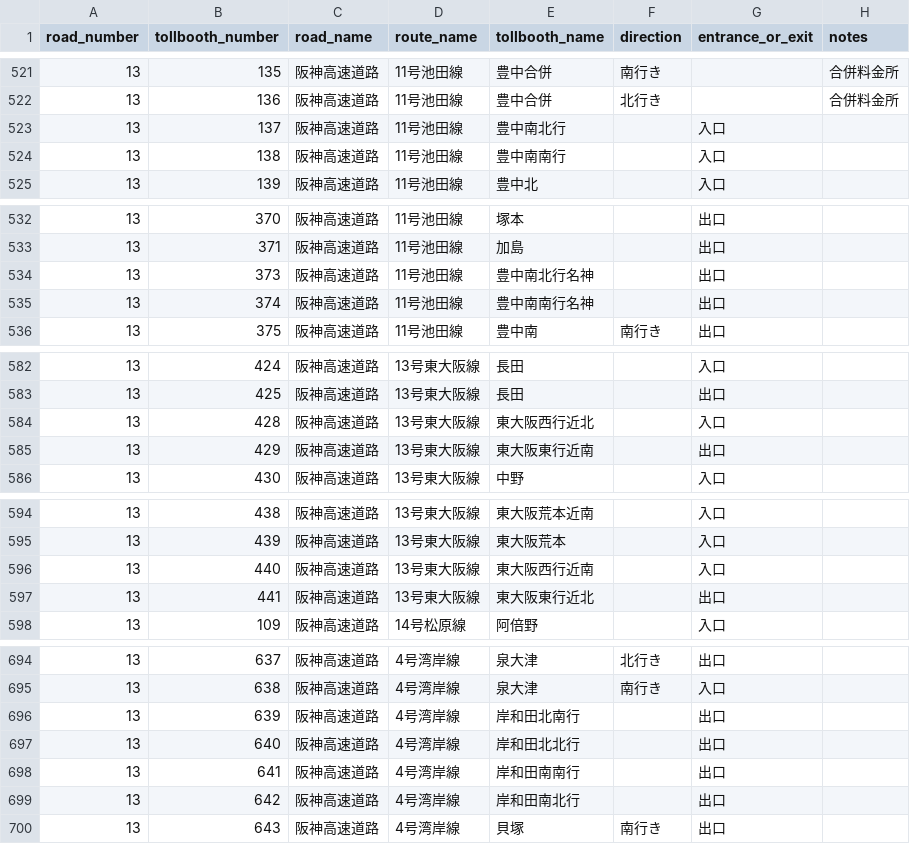
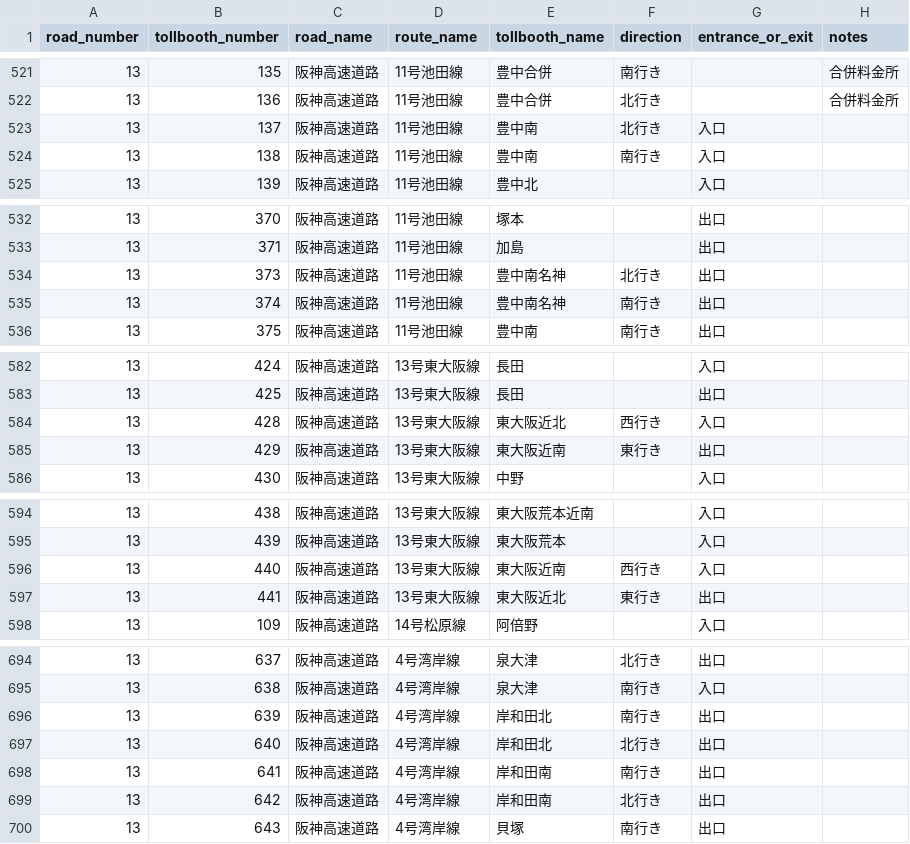
Before and after one commit to yujinakayama/japan_etc, a CSV file: database/japan_etc_tollbooths.csv, drawn as a sheet; only a part is shown, gaps mark what is left out; the diff covers the shown part only.

Commit message:
Extract direction (phase 2)

```diff
--- a/database/japan_etc_tollbooths.csv
+++ b/database/japan_etc_tollbooths.csv
@@ -522,4 +522,4 @@ road_number,tollbooth_number,road_name,route_name,tollbooth_name,direction,entra
 13,136,阪神高速道路,11号池田線,豊中合併,北行き,,合併料金所
-13,137,阪神高速道路,11号池田線,豊中南北行,,入口,
-13,138,阪神高速道路,11号池田線,豊中南南行,,入口,
+13,137,阪神高速道路,11号池田線,豊中南,北行き,入口,
+13,138,阪神高速道路,11号池田線,豊中南,南行き,入口,
 13,139,阪神高速道路,11号池田線,豊中北,,入口,
@@ -533,4 +533,4 @@ road_number,tollbooth_number,road_name,route_name,tollbooth_name,direction,entra
 13,371,阪神高速道路,11号池田線,加島,,出口,
-13,373,阪神高速道路,11号池田線,豊中南北行名神,,出口,
-13,374,阪神高速道路,11号池田線,豊中南南行名神,,出口,
+13,373,阪神高速道路,11号池田線,豊中南名神,北行き,出口,
+13,374,阪神高速道路,11号池田線,豊中南名神,南行き,出口,
 13,375,阪神高速道路,11号池田線,豊中南,南行き,出口,
@@ -583,4 +583,4 @@ road_number,tollbooth_number,road_name,route_name,tollbooth_name,direction,entra
 13,425,阪神高速道路,13号東大阪線,長田,,出口,
-13,428,阪神高速道路,13号東大阪線,東大阪西行近北,,入口,
-13,429,阪神高速道路,13号東大阪線,東大阪東行近南,,出口,
+13,428,阪神高速道路,13号東大阪線,東大阪近北,西行き,入口,
+13,429,阪神高速道路,13号東大阪線,東大阪近南,東行き,出口,
 13,430,阪神高速道路,13号東大阪線,中野,,入口,
@@ -595,4 +595,4 @@ road_number,tollbooth_number,road_name,route_name,tollbooth_name,direction,entra
 13,439,阪神高速道路,13号東大阪線,東大阪荒本,,入口,
-13,440,阪神高速道路,13号東大阪線,東大阪西行近南,,入口,
-13,441,阪神高速道路,13号東大阪線,東大阪東行近北,,出口,
+13,440,阪神高速道路,13号東大阪線,東大阪近南,西行き,入口,
+13,441,阪神高速道路,13号東大阪線,東大阪近北,東行き,出口,
 13,109,阪神高速道路,14号松原線,阿倍野,,入口,
@@ -695,6 +695,6 @@ road_number,tollbooth_number,road_name,route_name,tollbooth_name,direction,entra
 13,638,阪神高速道路,4号湾岸線,泉大津,南行き,入口,
-13,639,阪神高速道路,4号湾岸線,岸和田北南行,,出口,
-13,640,阪神高速道路,4号湾岸線,岸和田北北行,,出口,
-13,641,阪神高速道路,4号湾岸線,岸和田南南行,,出口,
-13,642,阪神高速道路,4号湾岸線,岸和田南北行,,出口,
+13,639,阪神高速道路,4号湾岸線,岸和田北,南行き,出口,
+13,640,阪神高速道路,4号湾岸線,岸和田北,北行き,出口,
+13,641,阪神高速道路,4号湾岸線,岸和田南,南行き,出口,
+13,642,阪神高速道路,4号湾岸線,岸和田南,北行き,出口,
 13,643,阪神高速道路,4号湾岸線,貝塚,南行き,出口,
```
Also changed, not shown: 46 edited cells elsewhere in this file, 2 other files.
